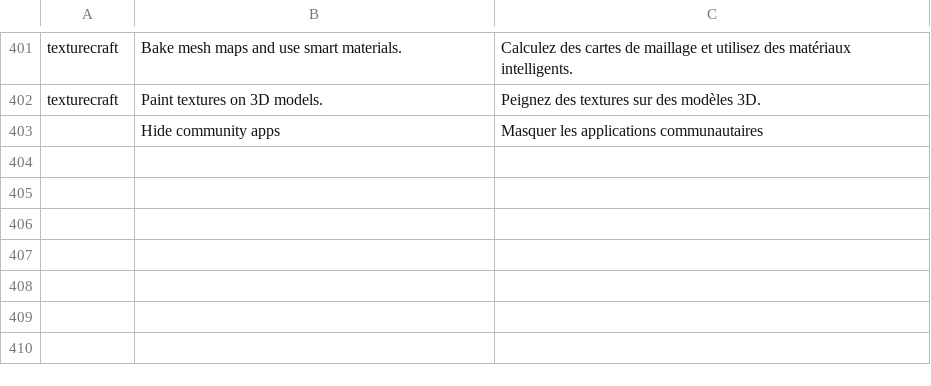
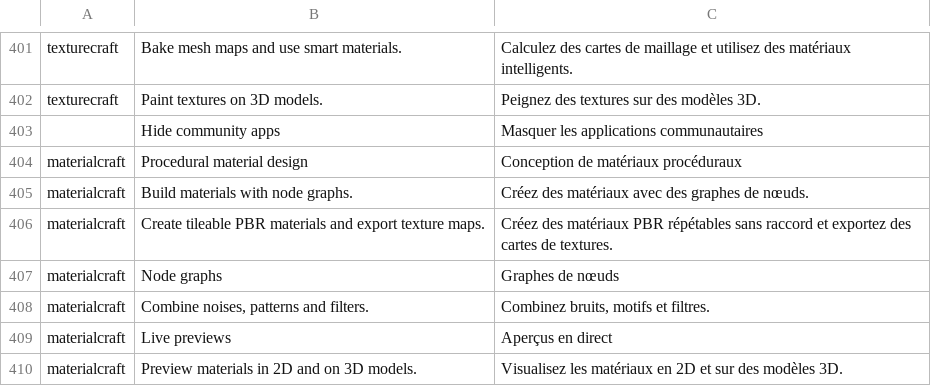
Before and after one commit to ripDZL/craft-launcher, a TSV file: crates/ui-egui/src/i18n/fr.tsv, drawn as a sheet; only a part is shown, gaps mark what is left out; the diff names each change by its address in the sheet, - before the commit and + after, or states it on an @@ line.

Commit message:
Localize MaterialCraft catalog in first five SuiteDock languages

```diff
--- a/crates/ui-egui/src/i18n/fr.tsv
+++ b/crates/ui-egui/src/i18n/fr.tsv
+row 404: materialcraft | Procedural material design | Conception de matériaux procéduraux
+row 405: materialcraft | Build materials with node graphs. | Créez des matériaux avec des graphes de nœuds.
+row 406: materialcraft | Create tileable PBR materials and export texture maps. | Créez des matériaux PBR répétables sans raccord et exportez des cartes de textures.
+row 407: materialcraft | Node graphs | Graphes de nœuds
+row 408: materialcraft | Combine noises, patterns and filters. | Combinez bruits, motifs et filtres.
+row 409: materialcraft | Live previews | Aperçus en direct
+row 410: materialcraft | Preview materials in 2D and on 3D models. | Visualisez les matériaux en 2D et sur des modèles 3D.
```
Also changed, not shown: crates/ui-egui/src/i18n/cs.tsv, crates/ui-egui/src/i18n/de.tsv, 2 other files.
